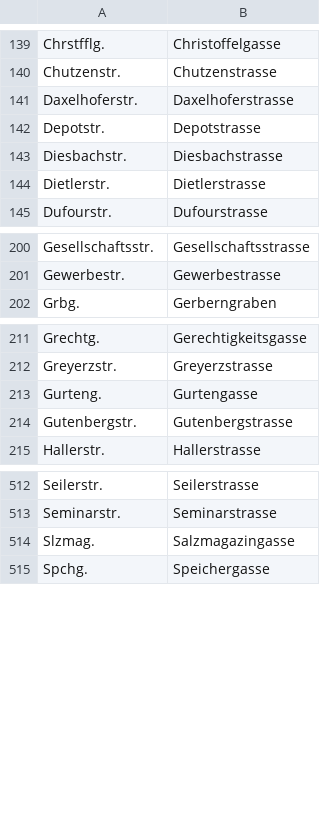
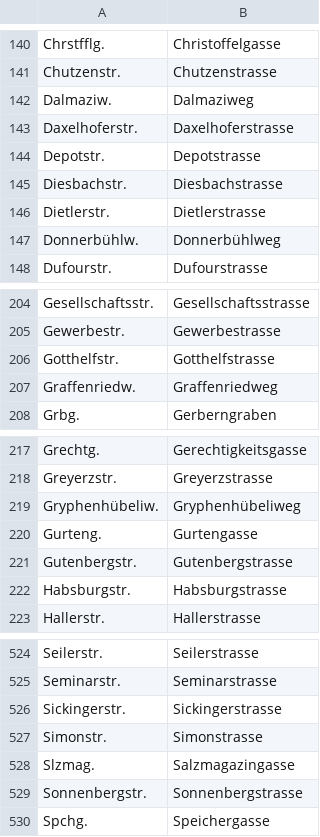
Before and after one commit to brawer/bern-addresses, a CSV file: src/street_abbrevs.csv, drawn as a sheet; only a part is shown, gaps mark what is left out; the diff covers the shown part only.

```diff
--- a/src/street_abbrevs.csv
+++ b/src/street_abbrevs.csv
@@ -140,2 +141,3 @@ Chrstfflg.,Christoffelgasse
 Chutzenstr.,Chutzenstrasse
+Dalmaziw.,Dalmaziweg
 Daxelhoferstr.,Daxelhoferstrasse
@@ -144,2 +146,3 @@ Diesbachstr.,Diesbachstrasse
 Dietlerstr.,Dietlerstrasse
+Donnerbühlw.,Donnerbühlweg
 Dufourstr.,Dufourstrasse
@@ -201,2 +205,4 @@ Gesellschaftsstr.,Gesellschaftsstrasse
 Gewerbestr.,Gewerbestrasse
+Gotthelfstr.,Gotthelfstrasse
+Graffenriedw.,Graffenriedweg
 Grbg.,Gerberngraben
@@ -212,4 +218,6 @@ Grechtg.,Gerechtigkeitsgasse
 Greyerzstr.,Greyerzstrasse
+Gryphenhübeliw.,Gryphenhübeliweg
 Gurteng.,Gurtengasse
 Gutenbergstr.,Gutenbergstrasse
+Habsburgstr.,Habsburgstrasse
 Hallerstr.,Hallerstrasse
@@ -513,3 +525,6 @@ Seilerstr.,Seilerstrasse
 Seminarstr.,Seminarstrasse
+Sickingerstr.,Sickingerstrasse
+Simonstr.,Simonstrasse
 Slzmag.,Salzmagazingasse
+Sonnenbergstr.,Sonnenbergstrasse
 Spchg.,Speichergasse
```
Also changed, not shown: 9 added rows elsewhere in this file, src/occupations.csv, src/streets.csv, 44 other files.
